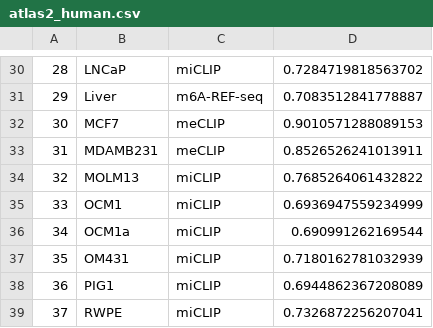
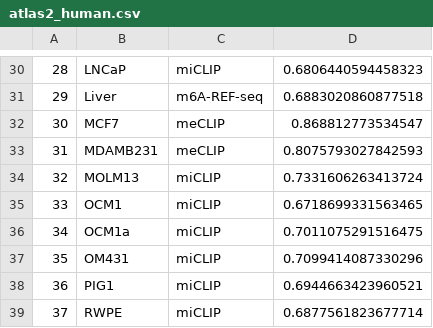
Before and after one commit to zhfanrui/deepSRAMP, a CSV file: fig/atlas2_human.csv, drawn as a sheet; only a part is shown, gaps mark what is left out; the diff covers the shown part only.

```diff
--- a/fig/atlas2_human.csv
+++ b/fig/atlas2_human.csv
@@ -31,10 +31,10 @@
-28,LNCaP,miCLIP ,0.7284719818563702
-29,Liver,m6A-REF-seq,0.7083512841778887
-30,MCF7,meCLIP,0.9010571288089153
-31,MDAMB231,meCLIP,0.8526526241013911
-32,MOLM13,miCLIP ,0.7685264061432822
-33,OCM1,miCLIP ,0.6936947559234999
-34,OCM1a,miCLIP ,0.690991262169544
-35,OM431,miCLIP ,0.7180162781032939
-36,PIG1,miCLIP ,0.6944862367208089
-37,RWPE,miCLIP ,0.7326872256207041
+28,LNCaP,miCLIP ,0.6806440594458323
+29,Liver,m6A-REF-seq,0.6883020860877518
+30,MCF7,meCLIP,0.868812773534547
+31,MDAMB231,meCLIP,0.8075793027842593
+32,MOLM13,miCLIP ,0.7331606263413724
+33,OCM1,miCLIP ,0.6718699331563465
+34,OCM1a,miCLIP ,0.7011075291516475
+35,OM431,miCLIP ,0.7099414087330296
+36,PIG1,miCLIP ,0.6944663423960521
+37,RWPE,miCLIP ,0.6877561823677714
```
Also changed, not shown: 28 edited cells elsewhere in this file, fig/atlas2_mouse.csv, fig/atlas2_performance.csv, 36 other files.
